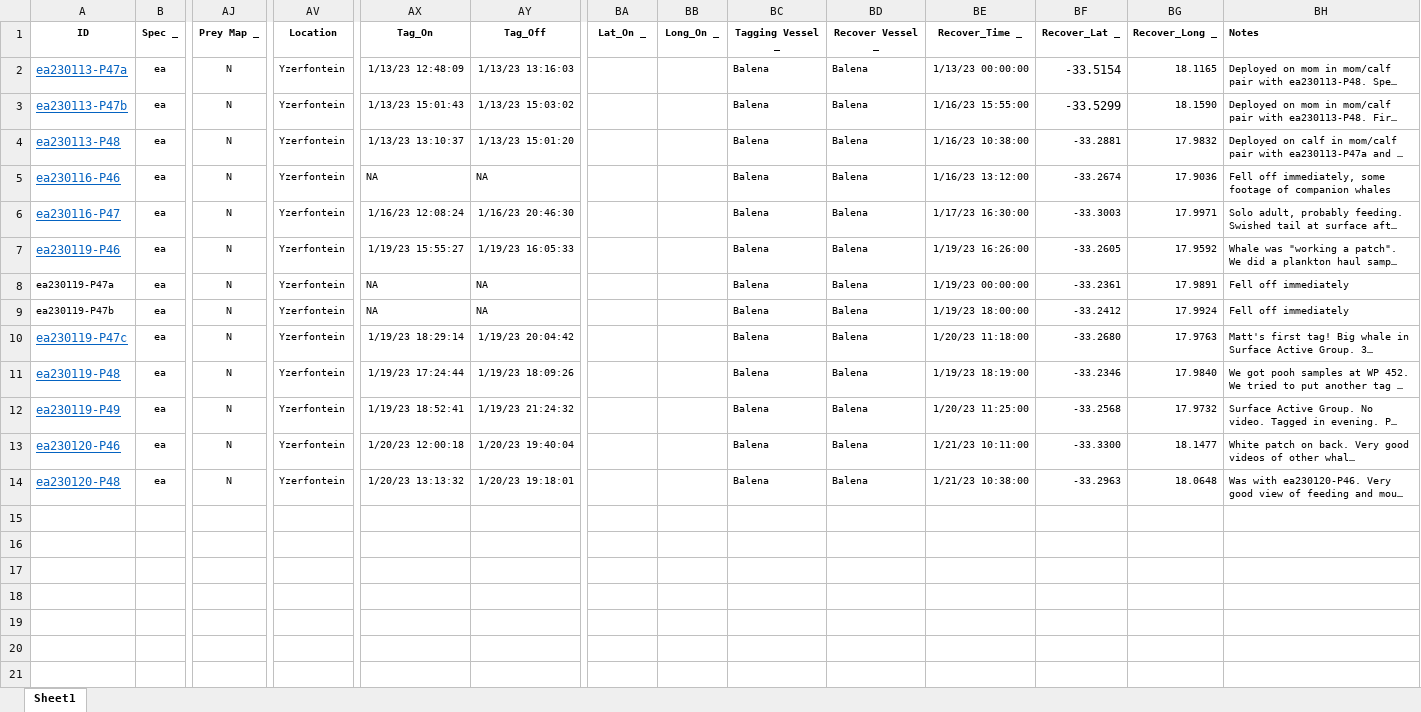
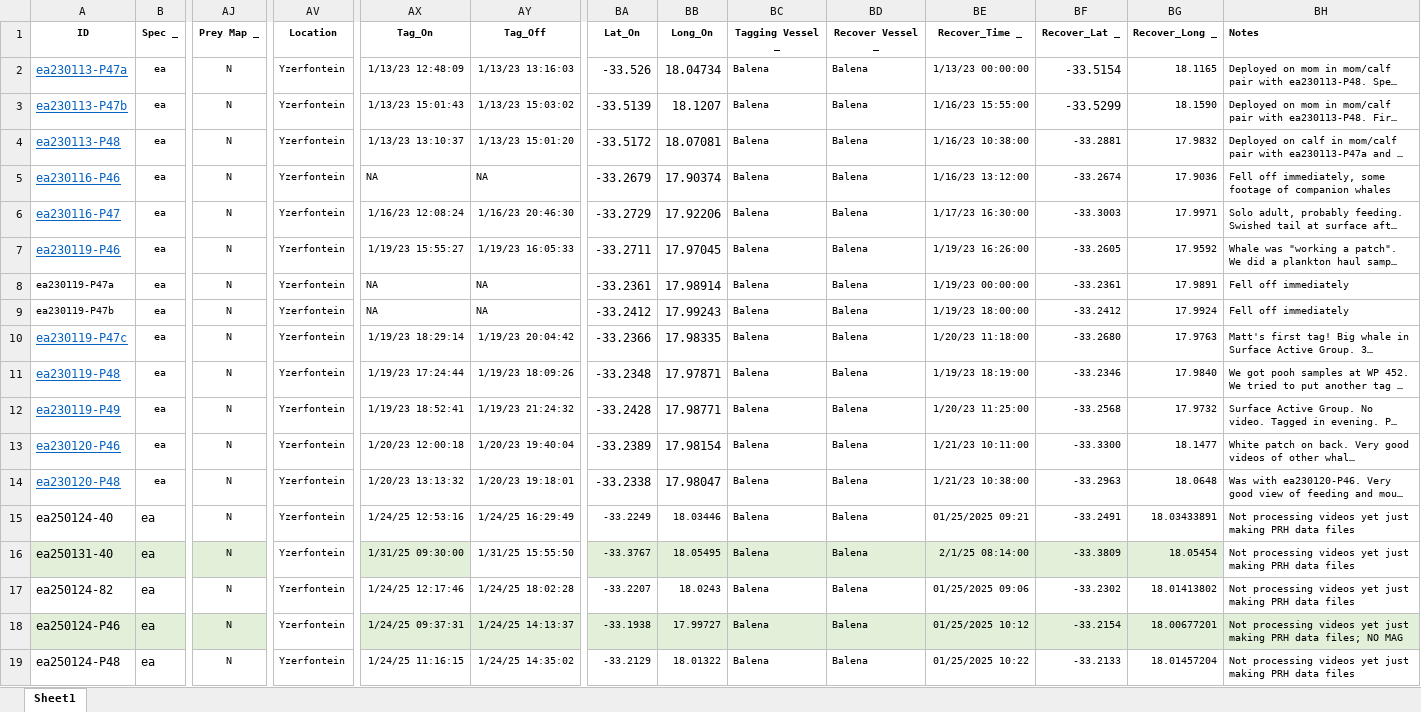
Before and after one commit to mssavoca/WestCapeSRW, an Excel workbook: Tag_Guide_SRW.xlsx, sheet Sheet1, drawn as a sheet; only a part is shown, gaps mark what is left out; long unchanged cells end in …; values as stored, in another font and other column widths than the file's, no borders; conditional formats not drawn; rows hold the shown columns only; the diff names each change by its address in the sheet, - before the commit and + after, or states it on an @@ line.

```diff
--- a/Tag_Guide_SRW.xlsx (sheet Sheet1)
+++ b/Tag_Guide_SRW.xlsx (sheet Sheet1)
-BA1: Lat_On _
+BA1: Lat_On
-BB1: Long_On _
+BB1: Long_On
-BA2 (Lat_On): (empty)
+BA2 (Lat_On): -33.526
-BB2 (Long_On): (empty)
+BB2 (Long_On): 18.04734
-BA3 (Lat_On): (empty)
+BA3 (Lat_On): -33.5139
-BB3 (Long_On): (empty)
+BB3 (Long_On): 18.1207
-BA4 (Lat_On): (empty)
+BA4 (Lat_On): -33.5172
-BB4 (Long_On): (empty)
+BB4 (Long_On): 18.07081
-BA5 (Lat_On): (empty)
+BA5 (Lat_On): -33.2679
-BB5 (Long_On): (empty)
+BB5 (Long_On): 17.90374
-BA6 (Lat_On): (empty)
+BA6 (Lat_On): -33.2729
-BB6 (Long_On): (empty)
+BB6 (Long_On): 17.92206
-BA7 (Lat_On): (empty)
+BA7 (Lat_On): -33.2711
-BB7 (Long_On): (empty)
+BB7 (Long_On): 17.97045
-BA8 (Lat_On): (empty)
+BA8 (Lat_On): -33.2361
-BB8 (Long_On): (empty)
+BB8 (Long_On): 17.98914
-BA9 (Lat_On): (empty)
+BA9 (Lat_On): -33.2412
-BB9 (Long_On): (empty)
+BB9 (Long_On): 17.99243
-BA10 (Lat_On): (empty)
+BA10 (Lat_On): -33.2366
-BB10 (Long_On): (empty)
+BB10 (Long_On): 17.98335
-BA11 (Lat_On): (empty)
+BA11 (Lat_On): -33.2348
-BB11 (Long_On): (empty)
+BB11 (Long_On): 17.97871
-BA12 (Lat_On): (empty)
+BA12 (Lat_On): -33.2428
-BB12 (Long_On): (empty)
+BB12 (Long_On): 17.98771
-BA13 (Lat_On): (empty)
+BA13 (Lat_On): -33.2389
-BB13 (Long_On): (empty)
+BB13 (Long_On): 17.98154
-BA14 (Lat_On): (empty)
+BA14 (Lat_On): -33.2338
-BB14 (Long_On): (empty)
+BB14 (Long_On): 17.98047
+row 15: ea250124-40 | ea | N | Yzerfontein | 1/24/25 12:53:16 | 1/24/25 16:29:49 | -33.2249 | 18.03446 | Balena | Balena | 01/25/2025 09:21 | -33.2491 | 18.03433891 | Not processing videos yet just making PRH data files
+row 16: ea250131-40 | ea | N | Yzerfontein | 1/31/25 09:30:00 | 1/31/25 15:55:50 | -33.3767 | 18.05495 | Balena | Balena | 2/1/25 08:14:00 | -33.3809 | 18.05454 | Not processing videos yet just making PRH data files
+row 17: ea250124-82 | ea | N | Yzerfontein | 1/24/25 12:17:46 | 1/24/25 18:02:28 | -33.2207 | 18.0243 | Balena | Balena | 01/25/2025 09:06 | -33.2302 | 18.01413802 | Not processing videos yet just making PRH data files
+row 18: ea250124-P46 | ea | N | Yzerfontein | 1/24/25 09:37:31 | 1/24/25 14:13:37 | -33.1938 | 17.99727 | Balena | Balena | 01/25/2025 10:12 | -33.2154 | 18.00677201 | Not processing videos yet just making PRH data files; NO MAG
+row 19: ea250124-P48 | ea | N | Yzerfontein | 1/24/25 11:16:15 | 1/24/25 14:35:02 | -33.2129 | 18.01322 | Balena | Balena | 01/25/2025 10:22 | -33.2133 | 18.01457204 | Not processing videos yet just making PRH data files
```
Also changed, not shown: 12 other files.
